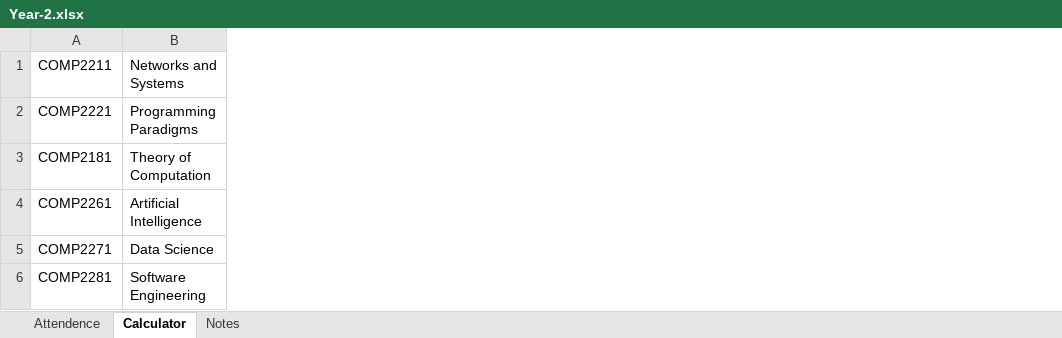
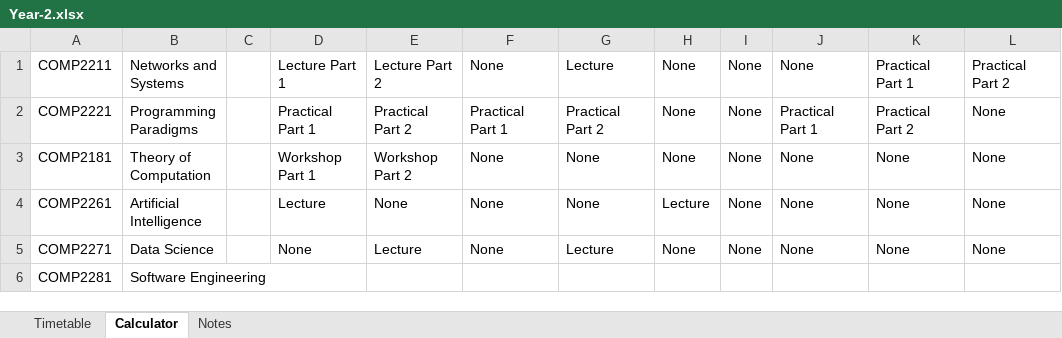
Before and after one commit to MatthewEmer/Module-Summaries, an Excel workbook: Progress-Trackers/Year-2.xlsx, sheet Calculator, drawn as a sheet; values as stored, in another font and other column widths than the file's, no borders; the diff names each change by its address in the sheet, - before the commit and + after, or states it on an @@ line.

```diff
--- a/Progress-Trackers/Year-2.xlsx (sheet Calculator)
+++ b/Progress-Trackers/Year-2.xlsx (sheet Calculator)
-sheet tab: Attendence
+sheet tab: Timetable
+column C, empty
+column D, rows 1-5: Lecture Part 1 | Practical Part 1 | Workshop Part 1 | Lecture | None
+column E, rows 1-5: Lecture Part 2 | Practical Part 2 | Workshop Part 2 | None | Lecture
+column F, rows 1-5: None | Practical Part 1 | None | None | None
+column G, rows 1-5: Lecture | Practical Part 2 | None | None | Lecture
+column H, rows 1-5: None | None | None | Lecture | None
+column I, rows 1-5: all None
+column J, rows 1-5: None | Practical Part 1 | None | None | None
+column K, rows 1-5: Practical Part 1 | Practical Part 2 | None | None | None
+column L, rows 1-5: Practical Part 2 | None | None | None | None
```
Also changed, not shown: sheet Timetable, formulas that keep their value, 5 other files.
